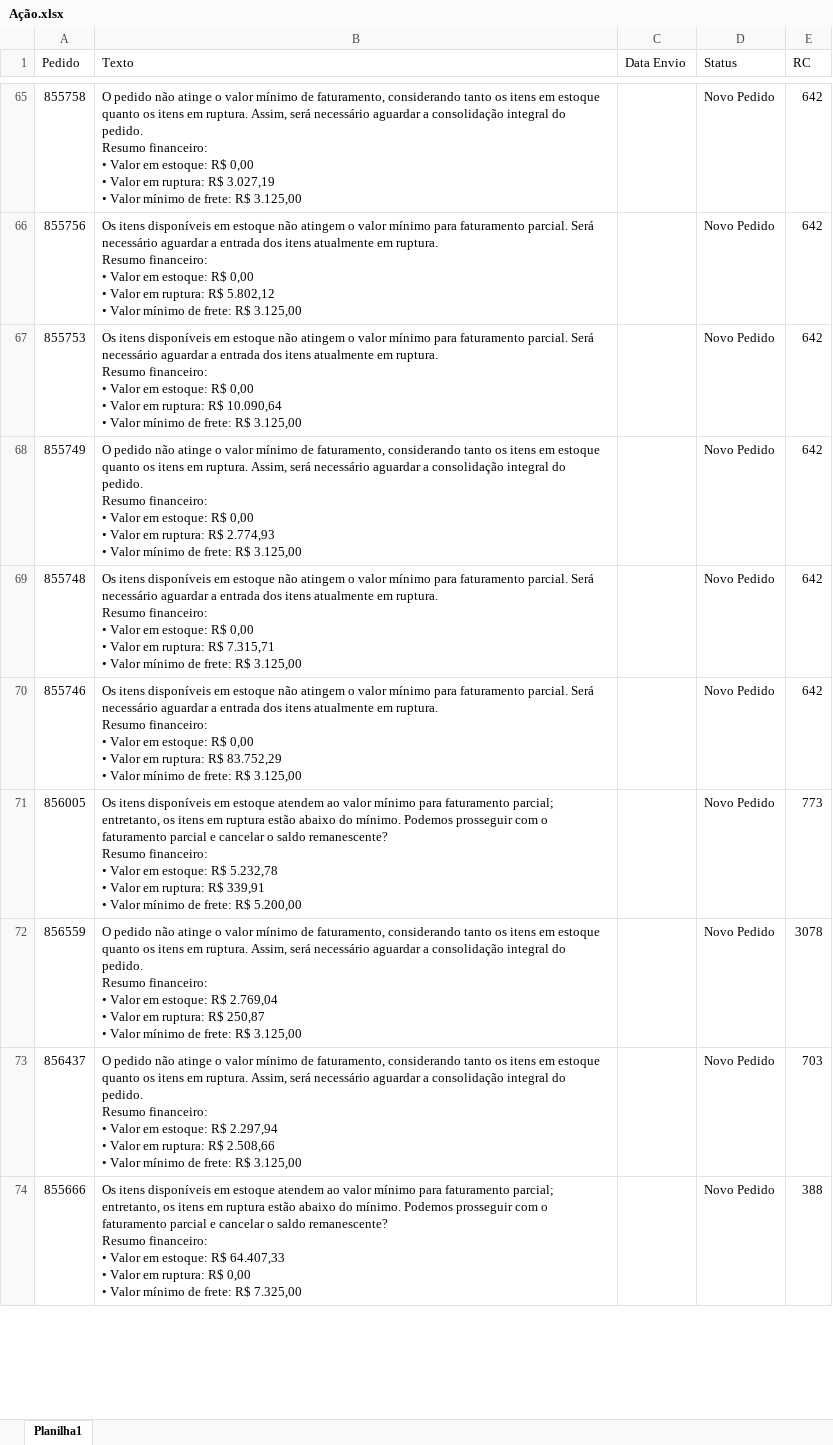
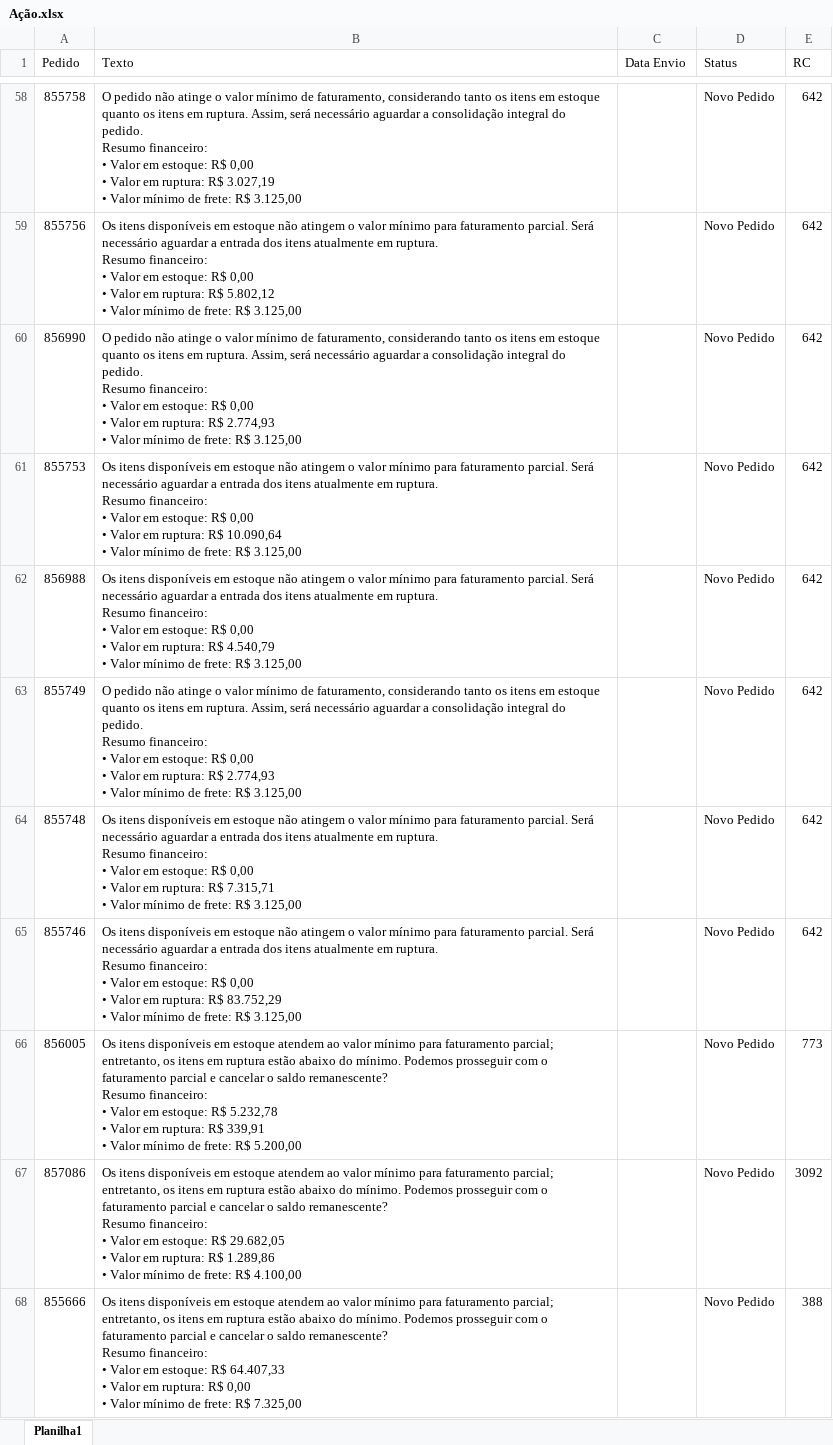
Before and after one commit to Alefe1995/portal-pedidos, an Excel workbook: Ação.xlsx, sheet Planilha1, drawn as a sheet; only a part is shown, gaps mark what is left out; values as stored, in another font and other column widths than the file's, no borders; conditional formats not drawn; removed rows and columns are numbered as before the commit, all else as after; ↵ is a line break in a cell; the diff covers the shown part only; the diff names each change by its address in the sheet, - before the commit and + after, or states it on an @@ line.

```diff
--- a/Ação.xlsx (sheet Planilha1)
+++ b/Ação.xlsx (sheet Planilha1)
+row 60: 856990 | O pedido não atinge o valor mínimo de faturamento, considerando tanto os itens em estoque quanto os itens em ruptura. Assim, será necessário aguardar a consolidação integral do pedido. ↵ Resumo financeiro: ↵ • Valor em estoque: R$ 0,00 ↵ • Valor em ruptura: R$ 2.774,93 ↵ • Valor mínimo de frete: R$ 3.125,00 |  | Novo Pedido | 642
+row 62: 856988 | Os itens disponíveis em estoque não atingem o valor mínimo para faturamento parcial. Será necessário aguardar a entrada dos itens atualmente em ruptura. ↵ Resumo financeiro: ↵ • Valor em estoque: R$ 0,00 ↵ • Valor em ruptura: R$ 4.540,79 ↵ • Valor mínimo de frete: R$ 3.125,00 |  | Novo Pedido | 642
-row 72: 856559 | O pedido não atinge o valor mínimo de faturamento, considerando tanto os itens em estoque quanto os itens em ruptura. Assim, será necessário aguardar a consolidação integral do pedido. ↵ Resumo financeiro: ↵ • Valor em estoque: R$ 2.769,04 ↵ • Valor em ruptura: R$ 250,87 ↵ • Valor mínimo de frete: R$ 3.125,00 |  | Novo Pedido | 3078
-row 73: 856437 | O pedido não atinge o valor mínimo de faturamento, considerando tanto os itens em estoque quanto os itens em ruptura. Assim, será necessário aguardar a consolidação integral do pedido. ↵ Resumo financeiro: ↵ • Valor em estoque: R$ 2.297,94 ↵ • Valor em ruptura: R$ 2.508,66 ↵ • Valor mínimo de frete: R$ 3.125,00 |  | Novo Pedido | 703
+row 67: 857086 | Os itens disponíveis em estoque atendem ao valor mínimo para faturamento parcial; entretanto, os itens em ruptura estão abaixo do mínimo. Podemos prosseguir com o faturamento parcial e cancelar o saldo remanescente? ↵ Resumo financeiro: ↵ • Valor em estoque: R$ 29.682,05 ↵ • Valor em ruptura: R$ 1.289,86 ↵ • Valor mínimo de frete: R$ 4.100,00 |  | Novo Pedido | 3092
```
Also changed, not shown: 77 added rows, 94 removed rows and 38 edited cells elsewhere in this sheet, Itens.xlsx, Pedidos.xlsx.
